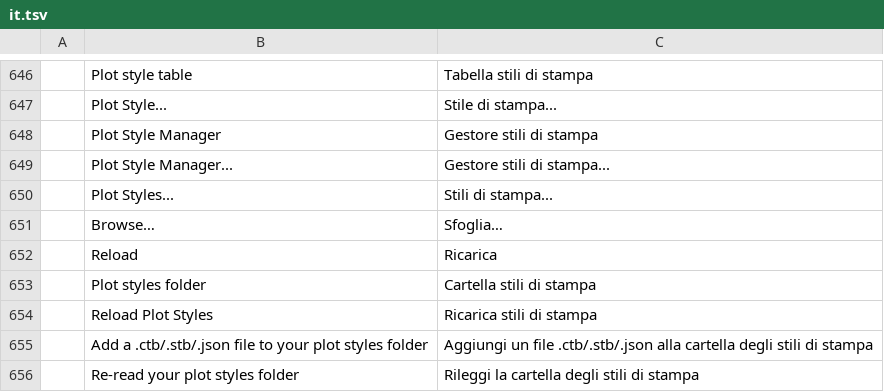
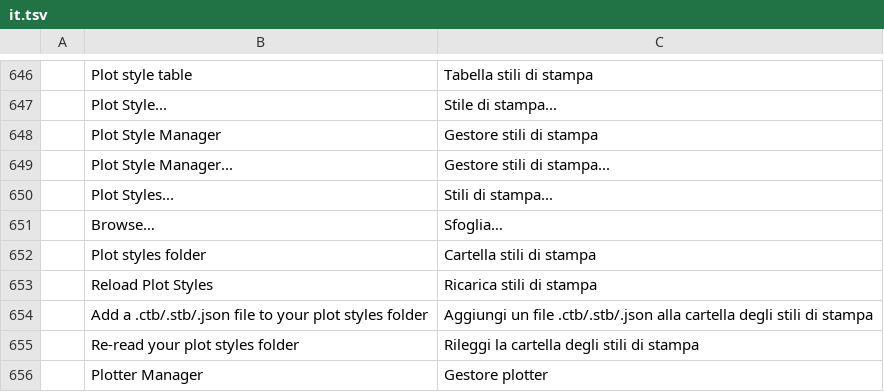
Before and after one commit to Alan-Currall/DraftCraft, a TSV file: crates/ui-egui/src/i18n/it.tsv, drawn as a sheet; only a part is shown, gaps mark what is left out; the shorter side is filled out with more unchanged rows; the diff names each change by its address in the sheet, - before the commit and + after, or states it on an @@ line.

```diff
--- a/crates/ui-egui/src/i18n/it.tsv
+++ b/crates/ui-egui/src/i18n/it.tsv
-row 652:  | Reload | Ricarica
```
Also changed, not shown: crates/ui-egui/src/i18n/zh.tsv, 6 other files.
